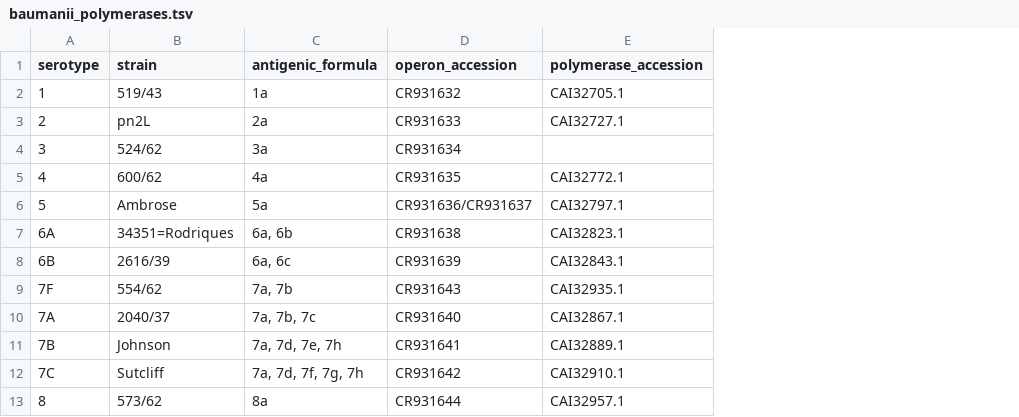
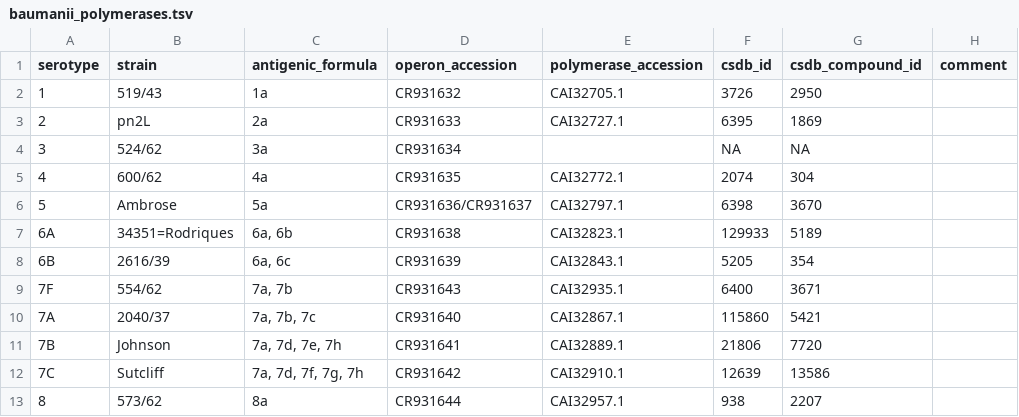
Before and after one commit to idameitil/wzy_polymerases, a TSV file: data/pneumoniae/baumanii_polymerases.tsv, drawn as a sheet; only a part is shown; the diff names each change by its address in the sheet, - before the commit and + after, or states it on an @@ line.

Commit message:
Found all CSDB IDs for S. pneumoniae paper

```diff
--- a/data/pneumoniae/baumanii_polymerases.tsv
+++ b/data/pneumoniae/baumanii_polymerases.tsv
+column F (csdb_id), rows 2-13: 3726 | 6395 | NA | 2074 | 6398 | 129933 | 5205 | 6400 | 115860 | 21806 | 12639 | 938
+column G (csdb_compound_id), rows 2-13: 2950 | 1869 | NA | 304 | 3670 | 5189 | 354 | 3671 | 5421 | 7720 | 13586 | 2207
+column H (comment), empty
```
